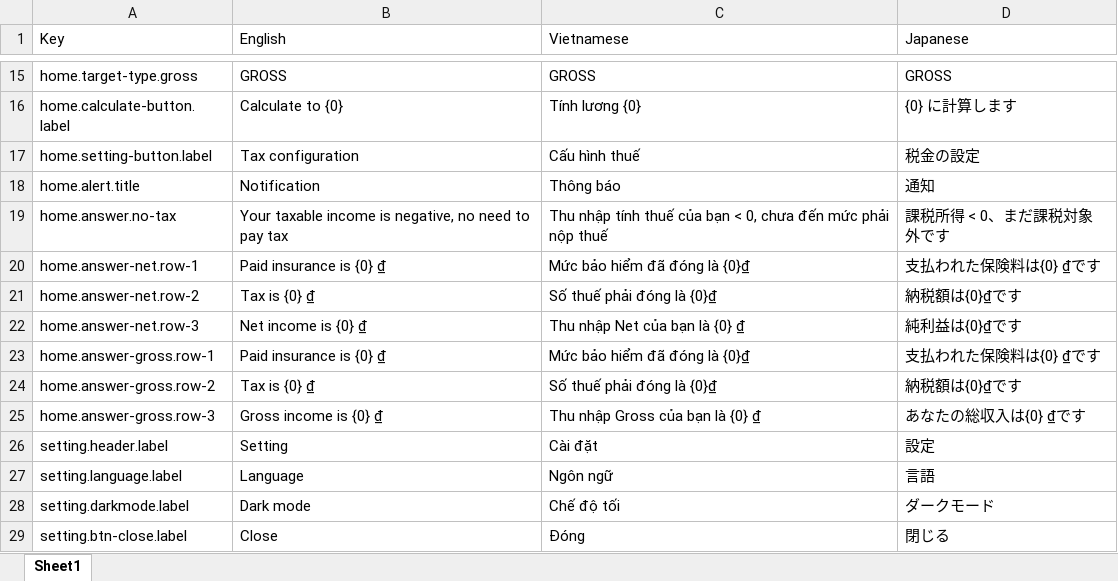
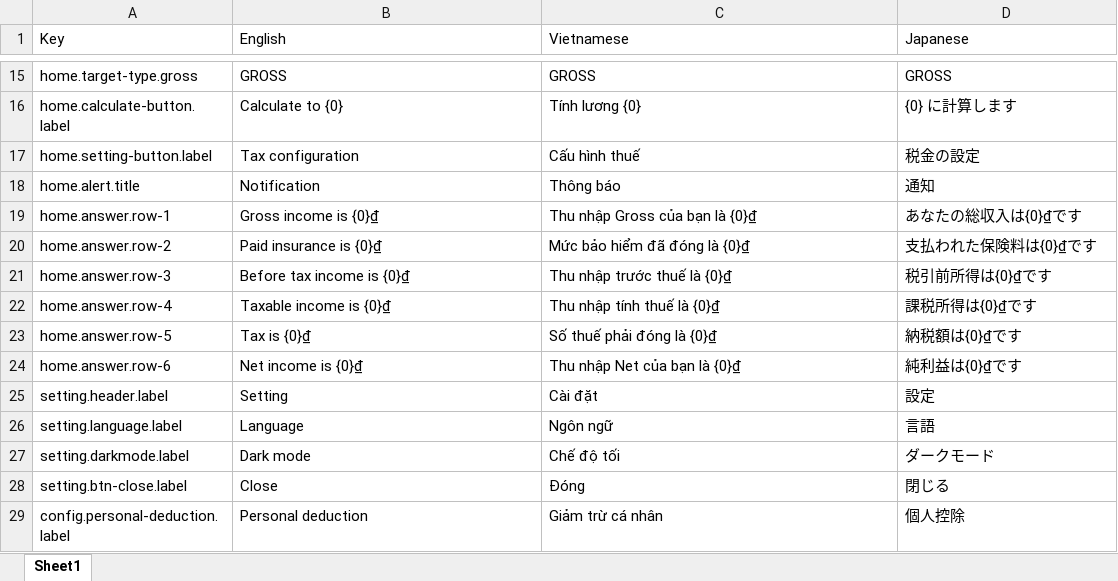
Before and after one commit to hieunm22/tax-calculator, an Excel workbook: src/locales/languages.xlsx, sheet Sheet1, drawn as a sheet; only a part is shown, gaps mark what is left out; the shorter side is filled out with more unchanged rows; values as stored, in another font and other column widths than the file's, no borders; removed rows and columns are numbered as before the commit, all else as after; the diff covers the shown part only; the diff names each change by its address in the sheet, - before the commit and + after, or states it on an @@ line.

```diff
--- a/src/locales/languages.xlsx (sheet Sheet1)
+++ b/src/locales/languages.xlsx (sheet Sheet1)
-row 19: home.answer.no-tax | Your taxable income is negative, no need to pay tax | Thu nhập tính thuế của bạn < 0, chưa đến mức phải nộp thuế | 課税所得 < 0、まだ課税対象外です
+row 19: home.answer.row-1 | Gross income is {0}₫ | Thu nhập Gross của bạn là {0}₫ | あなたの総収入は{0}₫です
-A20 (Key): home.answer-net.row-1
+A20 (Key): home.answer.row-2
-B20 (English): Paid insurance is {0} ₫
+B20 (English): Paid insurance is {0}₫
-D20 (Japanese): 支払われた保険料は{0} ₫です
+D20 (Japanese): 支払われた保険料は{0}₫です
+row 21: home.answer.row-3 | Before tax income is {0}₫ | Thu nhập trước thuế là {0}₫ | 税引前所得は{0}₫です
+row 22: home.answer.row-4 | Taxable income is {0}₫ | Thu nhập tính thuế là {0}₫ | 課税所得は{0}₫です
-A23 (Key): home.answer-net.row-2
+A23 (Key): home.answer.row-5
-B23 (English): Tax is {0} ₫
+B23 (English): Tax is {0}₫
-A24 (Key): home.answer-net.row-3
+A24 (Key): home.answer.row-6
-B24 (English): Net income is {0} ₫
+B24 (English): Net income is {0}₫
-C24 (Vietnamese): Thu nhập Net của bạn là {0} ₫
+C24 (Vietnamese): Thu nhập Net của bạn là {0}₫
-row 23: home.answer-gross.row-1 | Paid insurance is {0} ₫ | Mức bảo hiểm đã đóng là {0}₫ | 支払われた保険料は{0} ₫です
-row 24: home.answer-gross.row-2 | Tax is {0} ₫ | Số thuế phải đóng là {0}₫ | 納税額は{0}₫です
-row 25: home.answer-gross.row-3 | Gross income is {0} ₫ | Thu nhập Gross của bạn là {0} ₫ | あなたの総収入は{0} ₫です
```
Also changed, not shown: 1 added row, 12 removed rows and 8 edited cells elsewhere in this sheet, 14 other files.
